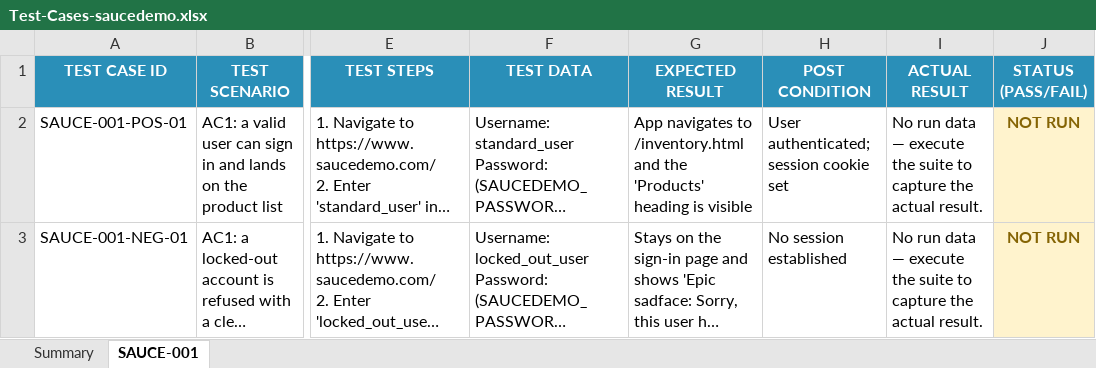
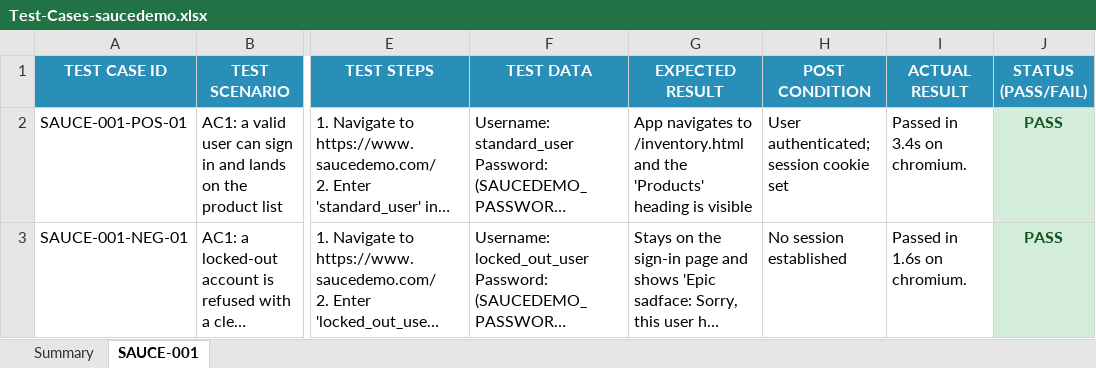
Before and after one commit to Arslanars/agentic-qa, an Excel workbook: reports/Test-Cases-saucedemo.xlsx, sheet SAUCE-001, drawn as a sheet; only a part is shown, gaps mark what is left out; long unchanged cells end in …; values as stored, in another font and other column widths than the file's, no borders; the diff names each change by its address in the sheet, - before the commit and + after, or states it on an @@ line.

```diff
--- a/reports/Test-Cases-saucedemo.xlsx (sheet SAUCE-001)
+++ b/reports/Test-Cases-saucedemo.xlsx (sheet SAUCE-001)
-I2 (ACTUAL RESULT): No run data — execute the suite to capture the actual result.
+I2 (ACTUAL RESULT): Passed in 3.4s on chromium.
-J2:J3 (STATUS (PASS/FAIL)): NOT RUN
+J2:J3 (STATUS (PASS/FAIL)): PASS
@@ J2:J3 fill: #FFF3CD → #D4EDDA, text colour: #856404 → #155724 @@
-I3 (ACTUAL RESULT): No run data — execute the suite to capture the actual result.
+I3 (ACTUAL RESULT): Passed in 1.6s on chromium.
```
Also changed, not shown: sheet Summary, reports/Test-Cases-moontower.xlsx, 10 other files.
